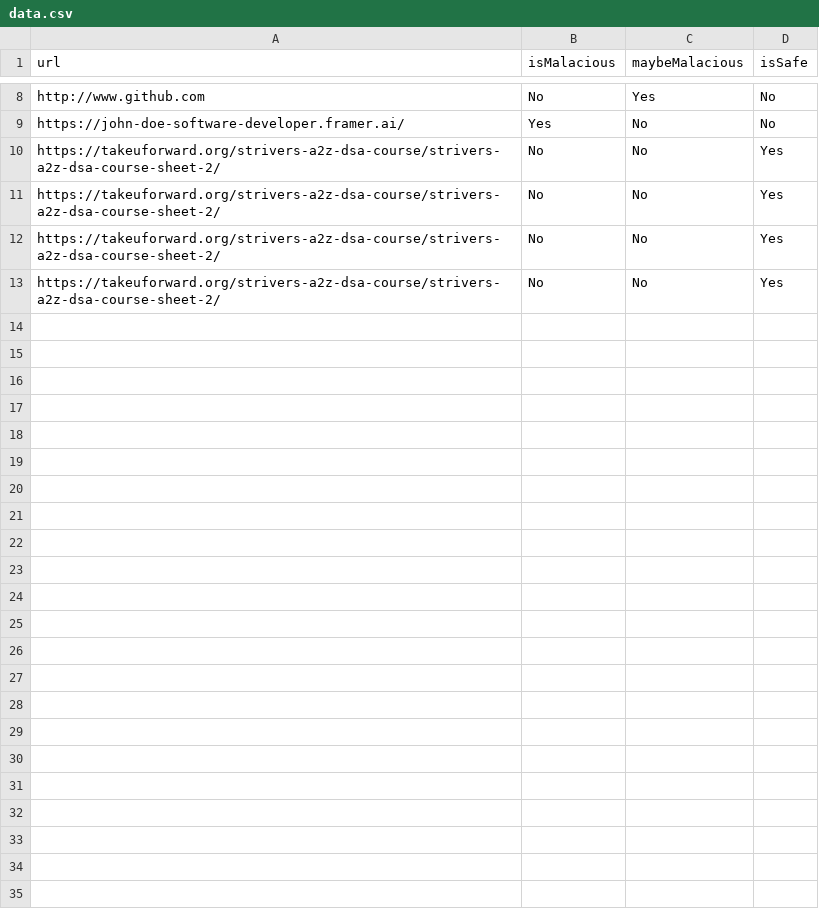
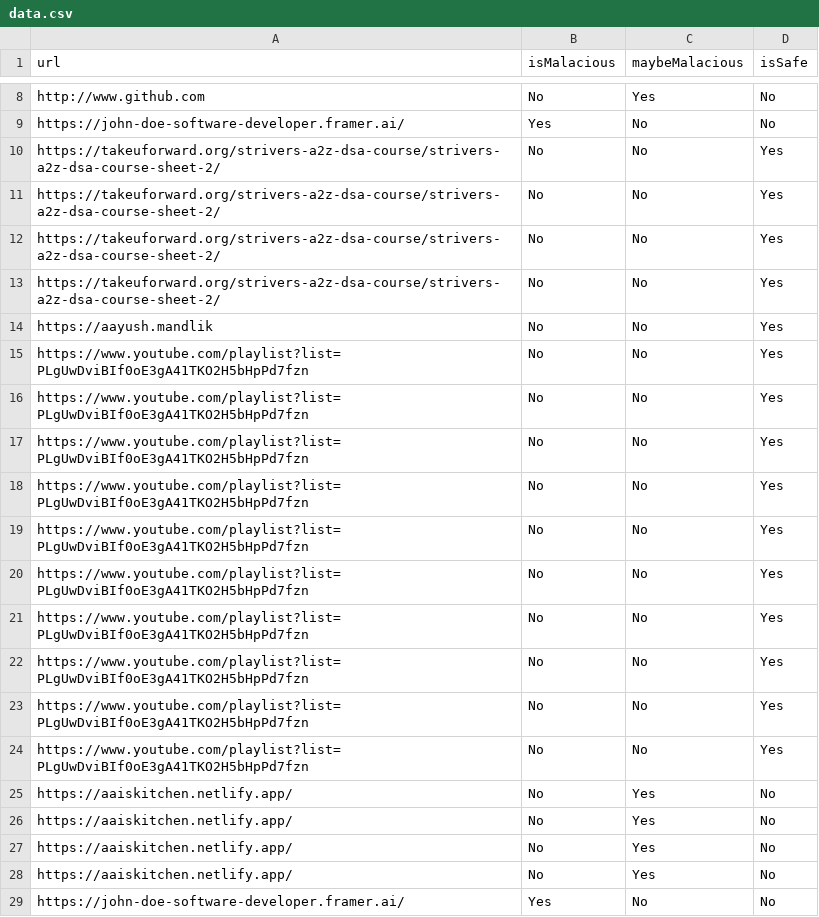
Before and after one commit to ankushyamkar10/storm_CtrlAltDefeat, a CSV file: data.csv, drawn as a sheet; only a part is shown, gaps mark what is left out.

```diff
--- a/data.csv
+++ b/data.csv
@@ -13 +13,17 @@ https://takeuforward.org/strivers-a2z-dsa-course/strivers-a2z-dsa-course-sheet-2
 https://takeuforward.org/strivers-a2z-dsa-course/strivers-a2z-dsa-course-sheet-2/,No,No,Yes
+https://aayush.mandlik,No,No,Yes
+https://www.youtube.com/playlist?list=PLgUwDviBIf0oE3gA41TKO2H5bHpPd7fzn,No,No,Yes
+https://www.youtube.com/playlist?list=PLgUwDviBIf0oE3gA41TKO2H5bHpPd7fzn,No,No,Yes
+https://www.youtube.com/playlist?list=PLgUwDviBIf0oE3gA41TKO2H5bHpPd7fzn,No,No,Yes
+https://www.youtube.com/playlist?list=PLgUwDviBIf0oE3gA41TKO2H5bHpPd7fzn,No,No,Yes
+https://www.youtube.com/playlist?list=PLgUwDviBIf0oE3gA41TKO2H5bHpPd7fzn,No,No,Yes
+https://www.youtube.com/playlist?list=PLgUwDviBIf0oE3gA41TKO2H5bHpPd7fzn,No,No,Yes
+https://www.youtube.com/playlist?list=PLgUwDviBIf0oE3gA41TKO2H5bHpPd7fzn,No,No,Yes
+https://www.youtube.com/playlist?list=PLgUwDviBIf0oE3gA41TKO2H5bHpPd7fzn,No,No,Yes
+https://www.youtube.com/playlist?list=PLgUwDviBIf0oE3gA41TKO2H5bHpPd7fzn,No,No,Yes
+https://www.youtube.com/playlist?list=PLgUwDviBIf0oE3gA41TKO2H5bHpPd7fzn,No,No,Yes
+https://aaiskitchen.netlify.app/,No,Yes,No
+https://aaiskitchen.netlify.app/,No,Yes,No
+https://aaiskitchen.netlify.app/,No,Yes,No
+https://aaiskitchen.netlify.app/,No,Yes,No
+https://john-doe-software-developer.framer.ai/,Yes,No,No
```
Also changed, not shown: 8 other files.
